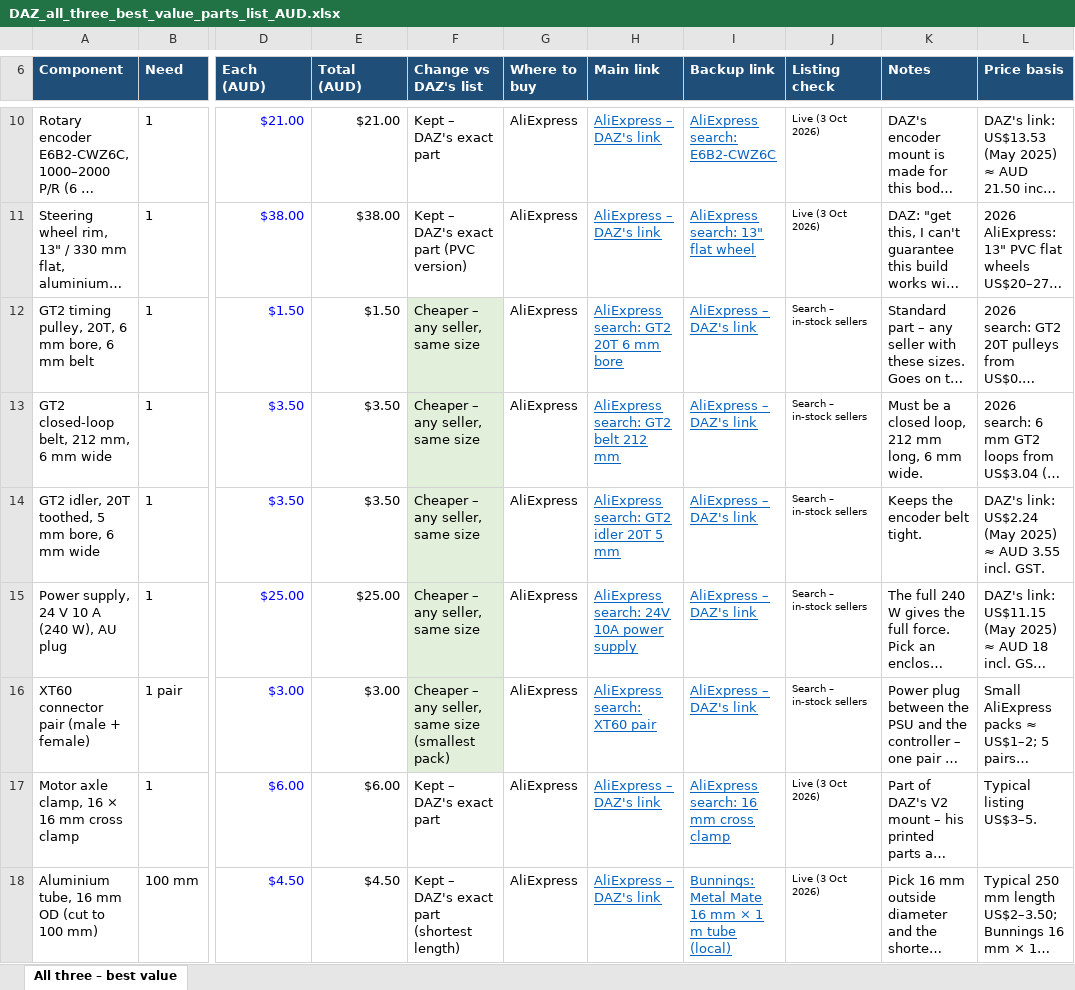
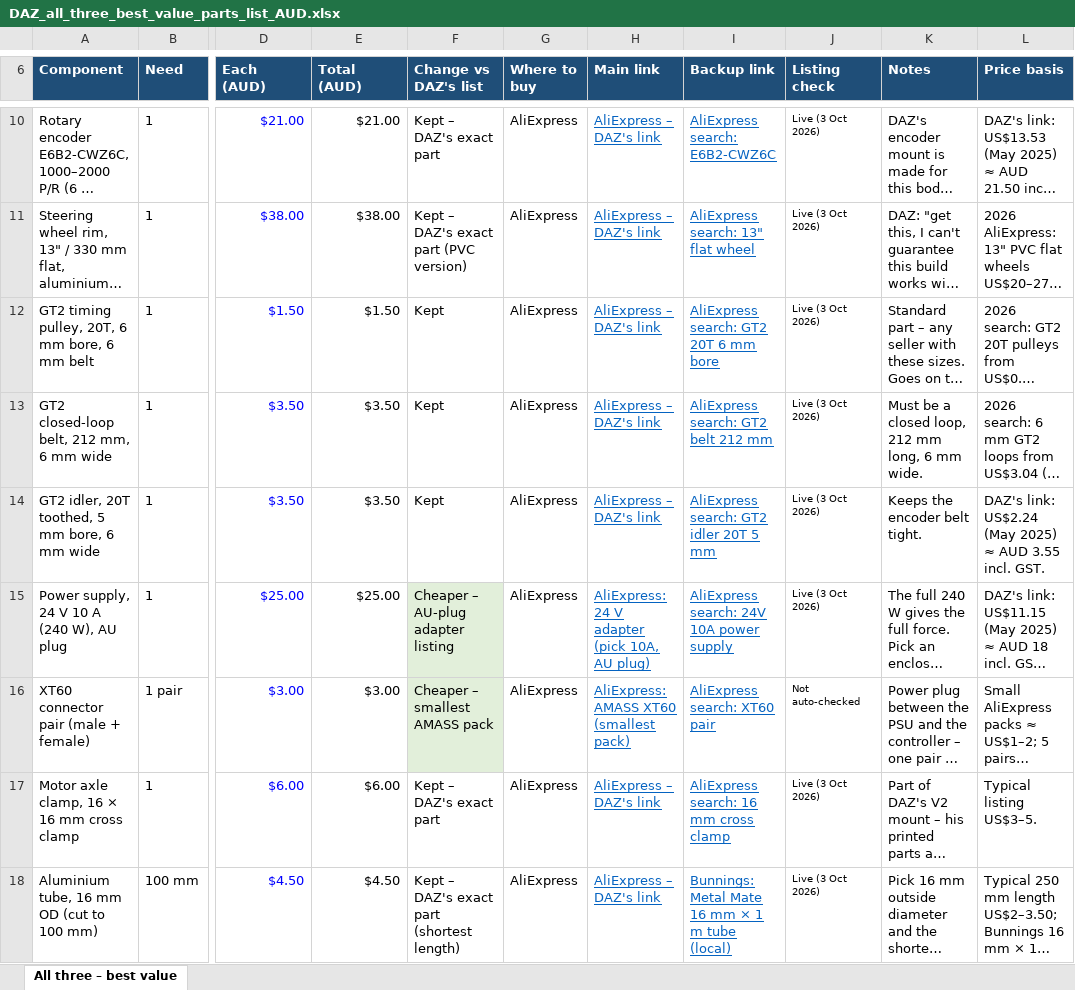
Before and after one commit to JustAdev742/Steering-wheel, an Excel workbook: parts-lists/DAZ_all_three_best_value_parts_list_AUD.xlsx, sheet All three – best value, drawn as a sheet; only a part is shown, gaps mark what is left out; long unchanged cells end in …; values as stored, in another font and other column widths than the file's, no borders; conditional formats not drawn; the diff covers the shown part only; the diff names each change by its address in the sheet, - before the commit and + after, or states it on an @@ line.

```diff
--- a/parts-lists/DAZ_all_three_best_value_parts_list_AUD.xlsx (sheet All three – best value)
+++ b/parts-lists/DAZ_all_three_best_value_parts_list_AUD.xlsx (sheet All three – best value)
-F12:F14 (Change vs DAZ's list): Cheaper – any seller, same size
+F12:F14 (Change vs DAZ's list): Kept
-F12:F14 fill: #E2EFDA
+F12:F14 fill: none
-H12 (Main link): AliExpress search: GT2 20T 6 mm bore
+H12 (Main link): AliExpress – DAZ's link
-I12 (Backup link): AliExpress – DAZ's link
+I12 (Backup link): AliExpress search: GT2 20T 6 mm bore
-J12:J15 (Listing check): Search – in-stock sellers
+J12:J15 (Listing check): Live (3 Oct 2026)
-H13 (Main link): AliExpress search: GT2 belt 212 mm
+H13 (Main link): AliExpress – DAZ's link
-I13 (Backup link): AliExpress – DAZ's link
+I13 (Backup link): AliExpress search: GT2 belt 212 mm
-H14 (Main link): AliExpress search: GT2 idler 20T 5 mm
+H14 (Main link): AliExpress – DAZ's link
-I14 (Backup link): AliExpress – DAZ's link
+I14 (Backup link): AliExpress search: GT2 idler 20T 5 mm
-F15 (Change vs DAZ's list): Cheaper – any seller, same size
+F15 (Change vs DAZ's list): Cheaper – AU-plug adapter listing
-H15 (Main link): AliExpress search: 24V 10A power supply
+H15 (Main link): AliExpress: 24 V adapter (pick 10A, AU plug)
-I15 (Backup link): AliExpress – DAZ's link
+I15 (Backup link): AliExpress search: 24V 10A power supply
-F16 (Change vs DAZ's list): Cheaper – any seller, same size (smallest pack)
+F16 (Change vs DAZ's list): Cheaper – smallest AMASS pack
-H16 (Main link): AliExpress search: XT60 pair
+H16 (Main link): AliExpress: AMASS XT60 (smallest pack)
-I16 (Backup link): AliExpress – DAZ's link
+I16 (Backup link): AliExpress search: XT60 pair
-J16 (Listing check): Search – in-stock sellers
+J16 (Listing check): Not auto-checked
```
Also changed, not shown: 10 edited cells and cell formats elsewhere in this sheet, parts-lists/DAZ-racing_pedal_set_budget_parts_list_AUD.xlsx, parts-lists/DAZ_projects_shifter_V2_budget_parts_list_AUD.xlsx, 3 other files.
